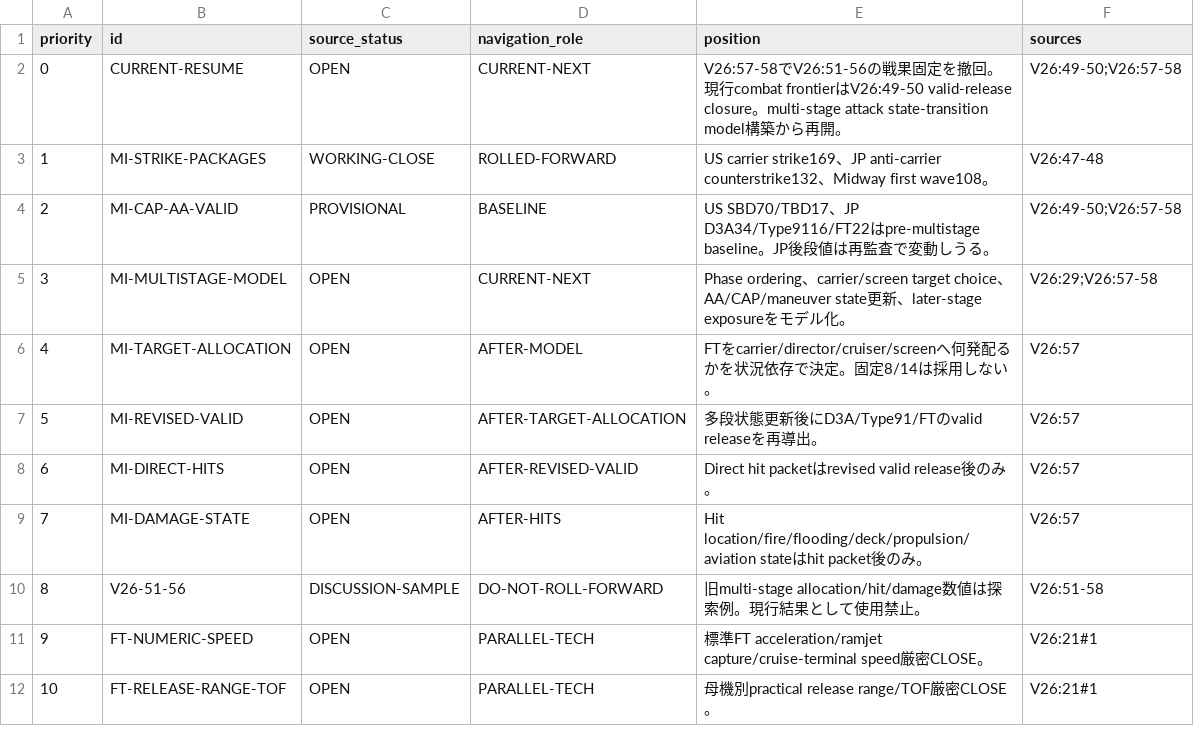
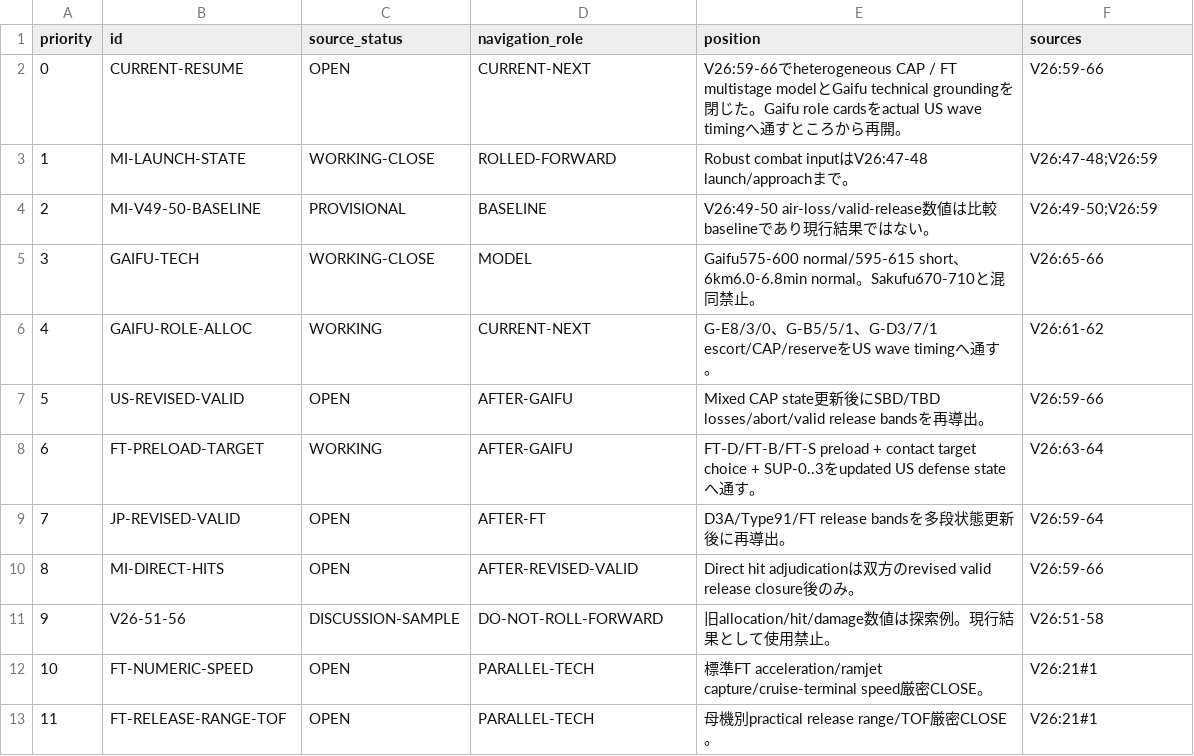
Before and after one commit to fe-ball/alternate-history-hub, a TSV file: scenarios/asai/current/active/03-OPEN-ITEMS-AND-NEXT-GATES.tsv, drawn as a sheet; only a part is shown; removed rows and columns are numbered as before the commit, all else as after; the diff names each change by its address in the sheet, - before the commit and + after, or states it on an @@ line.

Commit message:
asai: advance next gate to heterogeneous CAP replay

```diff
--- a/scenarios/asai/current/active/03-OPEN-ITEMS-AND-NEXT-GATES.tsv
+++ b/scenarios/asai/current/active/03-OPEN-ITEMS-AND-NEXT-GATES.tsv
-E2 (position): V26:57-58でV26:51-56の戦果固定を撤回。現行combat frontierはV26:49-50 valid-release closure。multi-stage attack state-transition model構築から…
+E2 (position): V26:59-66でheterogeneous CAP / FT multistage modelとGaifu technical groundingを閉じた。Gaifu role cardsをactual US wave timingへ通すところから…
-F2 (sources): V26:49-50;V26:57-58
+F2 (sources): V26:59-66
-B3 (id): MI-STRIKE-PACKAGES
+B3 (id): MI-LAUNCH-STATE
-E3 (position): US carrier strike169、JP anti-carrier counterstrike132、Midway first wave108。
+E3 (position): Robust combat inputはV26:47-48 launch/approachまで。
-F3 (sources): V26:47-48
+F3 (sources): V26:47-48;V26:59
-B4 (id): MI-CAP-AA-VALID
+B4 (id): MI-V49-50-BASELINE
-E4 (position): US SBD70/TBD17、JP D3A34/Type9116/FT22はpre-multistage baseline。JP後段値は再監査で変動しうる。
+E4 (position): V26:49-50 air-loss/valid-release数値は比較baselineであり現行結果ではない。
-F4 (sources): V26:49-50;V26:57-58
+F4 (sources): V26:49-50;V26:59
-row 5: 3 | MI-MULTISTAGE-MODEL | OPEN | CURRENT-NEXT | Phase ordering、carrier/screen target choice、AA/CAP/maneuver state更新、later-stage exposureをモデル化。 | V26:29;V26:57-58
-row 6: 4 | MI-TARGET-ALLOCATION | OPEN | AFTER-MODEL | FTをcarrier/director/cruiser/screenへ何発配るかを状況依存で決定。固定8/14は採用しない。 | V26:57
+row 5: 3 | GAIFU-TECH | WORKING-CLOSE | MODEL | Gaifu575-600 normal/595-615 short、6km6.0-6.8min normal。Sakufu670-710と混同禁止。 | V26:65-66
+row 6: 4 | GAIFU-ROLE-ALLOC | WORKING | CURRENT-NEXT | G-E8/3/0、G-B5/5/1、G-D3/7/1 escort/CAP/reserveをUS wave timingへ通す。 | V26:61-62
+row 7: 5 | US-REVISED-VALID | OPEN | AFTER-GAIFU | Mixed CAP state更新後にSBD/TBD losses/abort/valid release bandsを再導出。 | V26:59-66
+row 8: 6 | FT-PRELOAD-TARGET | WORKING | AFTER-GAIFU | FT-D/FT-B/FT-S preload + contact target choice + SUP-0..3をupdated US defense stateへ通す。 | V26:63-64
@@ column A (priority) renumbered from row 9 down @@
-B9 (id): MI-REVISED-VALID
+B9 (id): JP-REVISED-VALID
-D9 (navigation_role): AFTER-TARGET-ALLOCATION
+D9 (navigation_role): AFTER-FT
-E9 (position): 多段状態更新後にD3A/Type91/FTのvalid releaseを再導出。
+E9 (position): D3A/Type91/FT release bandsを多段状態更新後に再導出。
-F9 (sources): V26:57
+F9 (sources): V26:59-64
-E10 (position): Direct hit packetはrevised valid release後の…
+E10 (position): Direct hit adjudicationは双方のrevised valid release closure後の…
-F10 (sources): V26:57
+F10 (sources): V26:59-66
-row 9: 7 | MI-DAMAGE-STATE | OPEN | AFTER-HITS | Hit location/fire/flooding/deck/propulsion/aviation stateはhit packet後のみ。 | V26:57
-E11 (position): 旧multi-stage allocation/hit/damage数値は…
+E11 (position): 旧allocation/hit/damage数値は…
```
